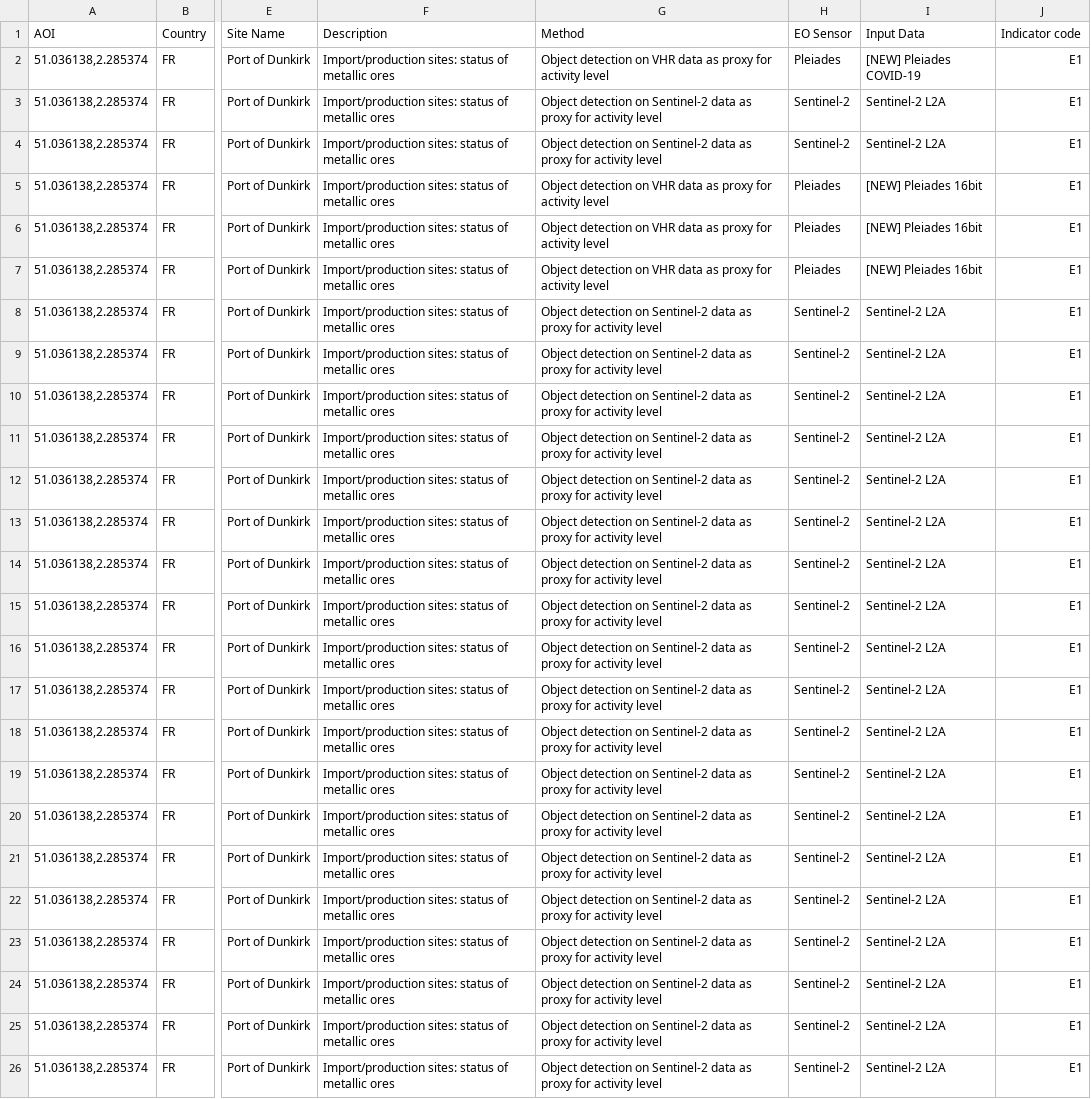
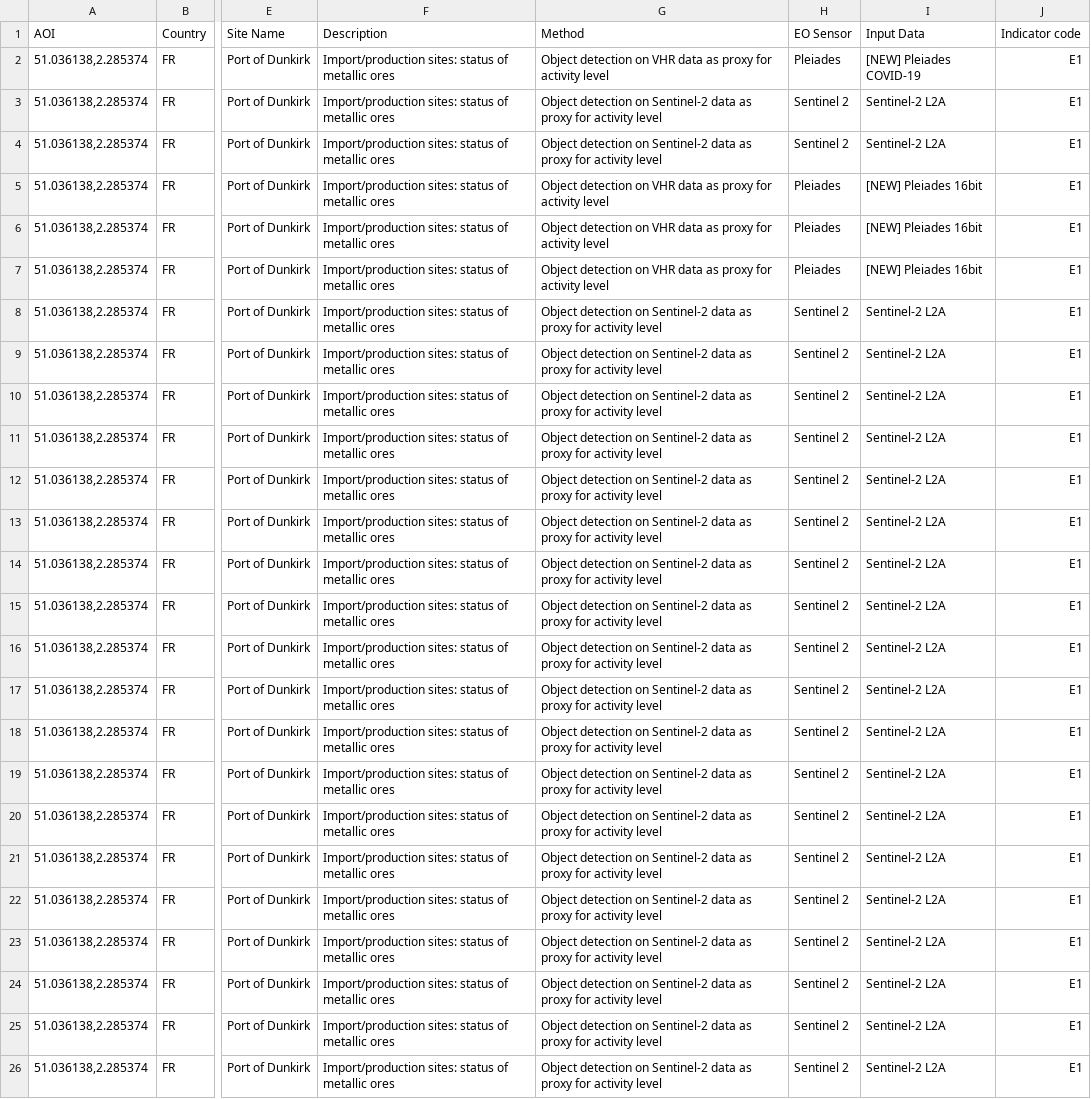
Before and after one commit to eurodatacube/eodash, a CSV file: app/public/data/trilateral/E1.csv, drawn as a sheet; only a part is shown, gaps mark what is left out; the diff names each change by its address in the sheet, - before the commit and + after, or states it on an @@ line.

Commit message:
Update E1.csv

```diff
--- a/app/public/data/trilateral/E1.csv
+++ b/app/public/data/trilateral/E1.csv
-H3:H4 (EO Sensor): Sentinel-2
+H3:H4 (EO Sensor): Sentinel 2
-H8:H26 (EO Sensor): Sentinel-2
+H8:H26 (EO Sensor): Sentinel 2
```
